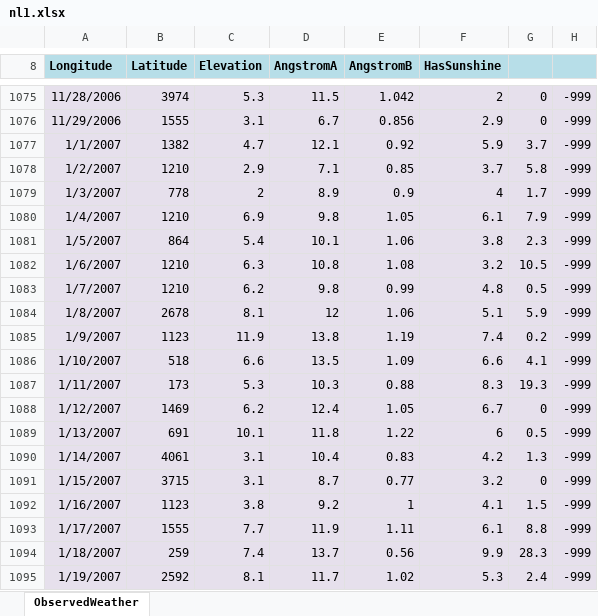
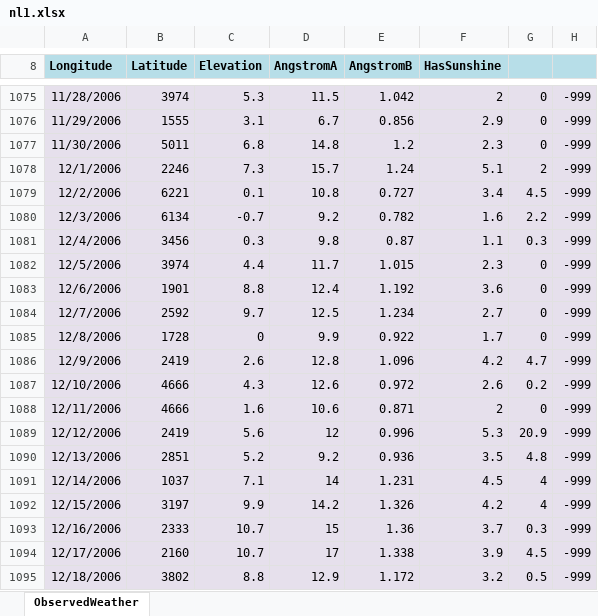
Before and after one commit to ajwdewit/pcse_notebooks, an Excel workbook: data/meteo/nl1.xlsx, sheet ObservedWeather, drawn as a sheet; only a part is shown, gaps mark what is left out; the shorter side is filled out with more unchanged rows; values as stored, in another font and other column widths than the file's, no borders; the diff covers the shown part only; the diff names each change by its address in the sheet, - before the commit and + after, or states it on an @@ line.

```diff
--- a/data/meteo/nl1.xlsx (sheet ObservedWeather)
+++ b/data/meteo/nl1.xlsx (sheet ObservedWeather)
+row 1077: 11/30/2006 | 5011 | 6.8 | 14.8 | 1.2 | 2.3 | 0 | -999
+row 1078: 12/1/2006 | 2246 | 7.3 | 15.7 | 1.24 | 5.1 | 2 | -999
+row 1079: 12/2/2006 | 6221 | 0.1 | 10.8 | 0.727 | 3.4 | 4.5 | -999
+row 1080: 12/3/2006 | 6134 | -0.7 | 9.2 | 0.782 | 1.6 | 2.2 | -999
+row 1081: 12/4/2006 | 3456 | 0.3 | 9.8 | 0.87 | 1.1 | 0.3 | -999
+row 1082: 12/5/2006 | 3974 | 4.4 | 11.7 | 1.015 | 2.3 | 0 | -999
+row 1083: 12/6/2006 | 1901 | 8.8 | 12.4 | 1.192 | 3.6 | 0 | -999
+row 1084: 12/7/2006 | 2592 | 9.7 | 12.5 | 1.234 | 2.7 | 0 | -999
+row 1085: 12/8/2006 | 1728 | 0 | 9.9 | 0.922 | 1.7 | 0 | -999
+row 1086: 12/9/2006 | 2419 | 2.6 | 12.8 | 1.096 | 4.2 | 4.7 | -999
+row 1087: 12/10/2006 | 4666 | 4.3 | 12.6 | 0.972 | 2.6 | 0.2 | -999
+row 1088: 12/11/2006 | 4666 | 1.6 | 10.6 | 0.871 | 2 | 0 | -999
+row 1089: 12/12/2006 | 2419 | 5.6 | 12 | 0.996 | 5.3 | 20.9 | -999
+row 1090: 12/13/2006 | 2851 | 5.2 | 9.2 | 0.936 | 3.5 | 4.8 | -999
+row 1091: 12/14/2006 | 1037 | 7.1 | 14 | 1.231 | 4.5 | 4 | -999
+row 1092: 12/15/2006 | 3197 | 9.9 | 14.2 | 1.326 | 4.2 | 4 | -999
+row 1093: 12/16/2006 | 2333 | 10.7 | 15 | 1.36 | 3.7 | 0.3 | -999
+row 1094: 12/17/2006 | 2160 | 10.7 | 17 | 1.338 | 3.9 | 4.5 | -999
+row 1095: 12/18/2006 | 3802 | 8.8 | 12.9 | 1.172 | 3.2 | 0.5 | -999
```
Also changed, not shown: 13 added rows elsewhere in this sheet, 9 other files.
